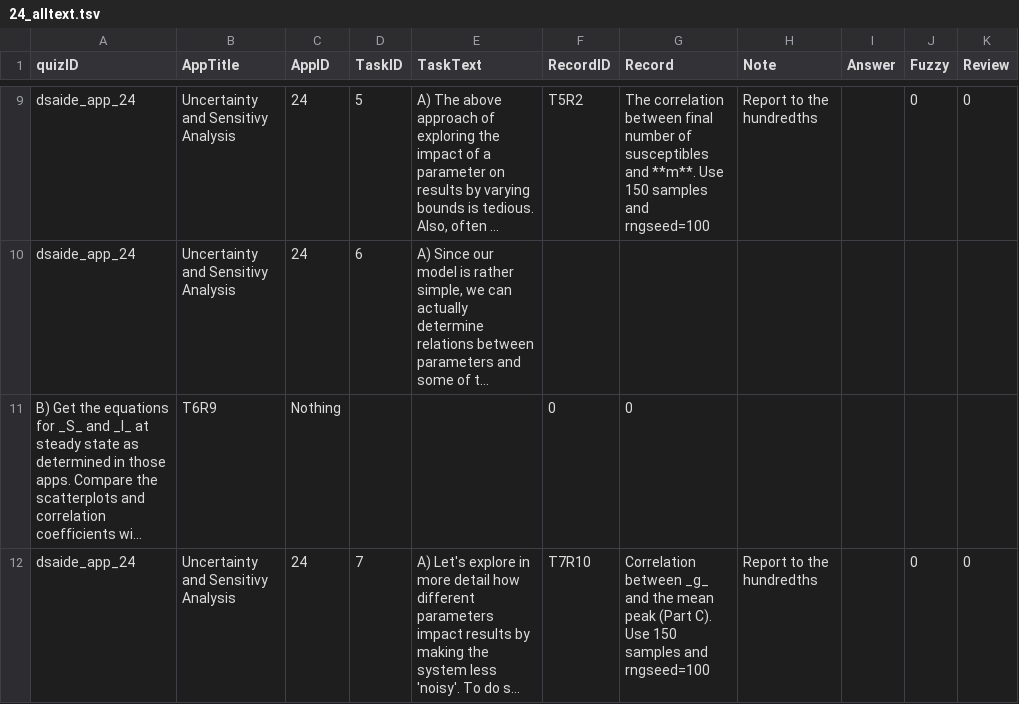
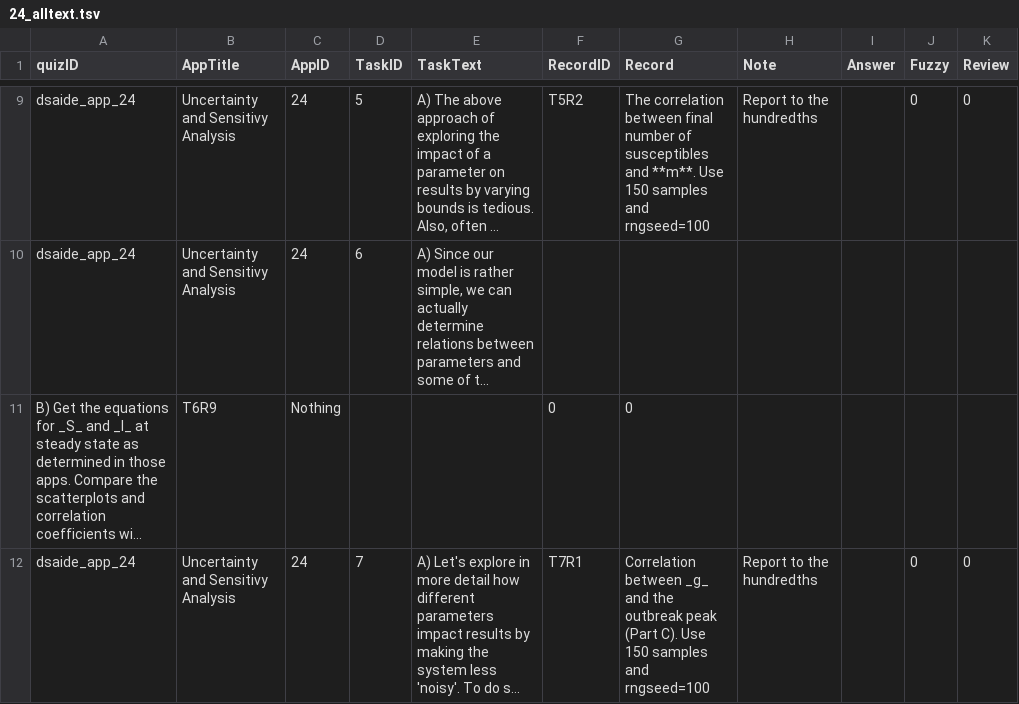
Before and after one commit to ahgroup/DSAIDE, a TSV file: inst/appinformation/24_alltext.tsv, drawn as a sheet; only a part is shown, gaps mark what is left out; long unchanged cells end in …; the diff names each change by its address in the sheet, - before the commit and + after, or states it on an @@ line.

Commit message:
App 24
Small edits to task 7

```diff
--- a/inst/appinformation/24_alltext.tsv
+++ b/inst/appinformation/24_alltext.tsv
-F12 (RecordID): T7R10
+F12 (RecordID): T7R1
-G12 (Record): …and the mean peak (Part…
+G12 (Record): …and the outbreak peak (Part…
```
Also changed, not shown: 2 other files.
